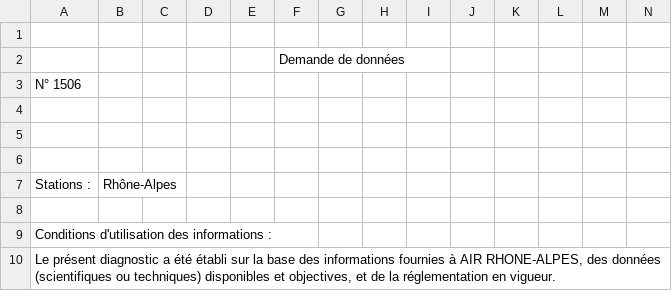
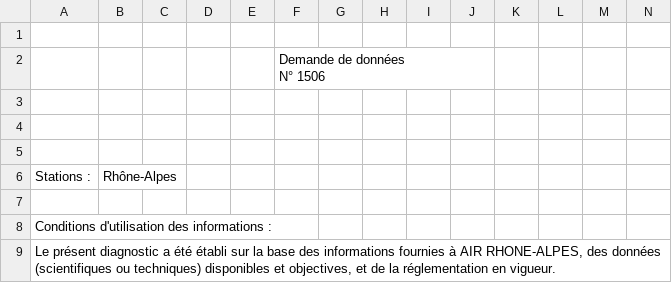
Before and after one commit to jngl/Projet-Visu, a CSV file: ProjetVisu/FichierDesSitesDeAirRhoneAlpes.csv, drawn as a sheet; only a part is shown; rows hold the shown columns only; ↵ is a line break in a cell; the diff names each change by its address in the sheet, - before the commit and + after, or states it on an @@ line.

Commit message:
J'ai remplacé les fichier csv, les accents c'était pas cool mais surtout eclipse lisait celui des relevés avec un espace entre chaque lettre et un saut de ligne en plus a chaque ligne. Maintenant il n'y a aucun probleme d'encodage pour moi. Si tu rencontres des probleme on fera un fichier Windows et un fichier Linux pour avoir chacun le bon encodage.
Sinon la classe GazDatas est terminé, j'ai fais une gestion des dates
simplifié dans le fichier Utils. Le test fonctionne.

```diff
--- a/ProjetVisu/FichierDesSitesDeAirRhoneAlpes.csv
+++ b/ProjetVisu/FichierDesSitesDeAirRhoneAlpes.csv
-F2: Demande de données
+F2: Demande de données ↵ N° 1506
-row 3: N° 1506
```
Also changed, not shown: ProjetVisu/IndiceDesStationsDeMesure.csv, 10 other files.
